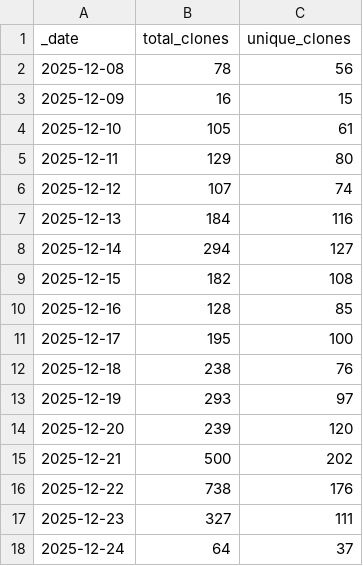
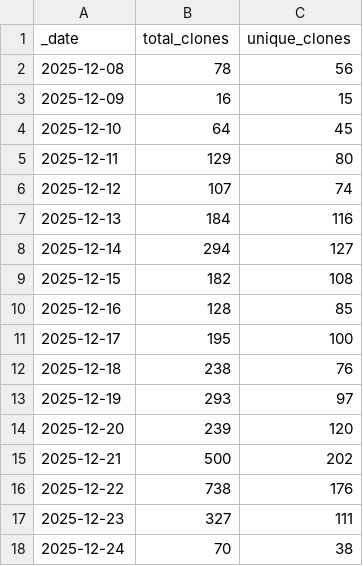
Before and after one commit to jpueberbach4/bp.markets.ingest, a CSV file: .github/traffic/clones.csv, drawn as a sheet.

```diff
--- a/.github/traffic/clones.csv
+++ b/.github/traffic/clones.csv
@@ -3,3 +3,3 @@ _date,total_clones,unique_clones
 2025-12-09,16,15
-2025-12-10,105,61
+2025-12-10,64,45
 2025-12-11,129,80
@@ -17,2 +17,2 @@ _date,total_clones,unique_clones
 2025-12-23,327,111
-2025-12-24,64,37
+2025-12-24,70,38
```
Also changed, not shown: .github/traffic/views.csv, 1 other file.
